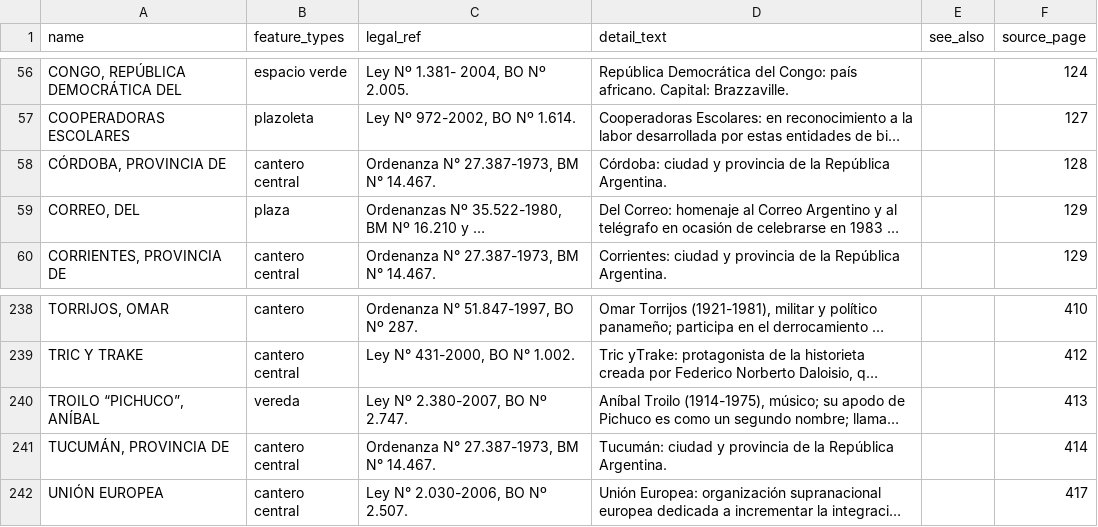
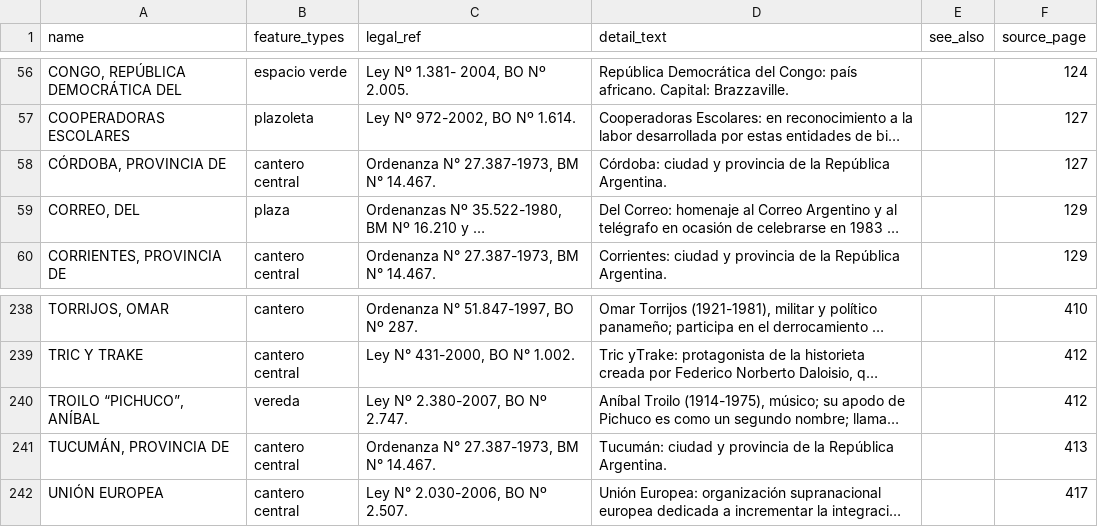
Before and after one commit to FAOlivieri/quien_carajo_fue, a CSV file: data/unmatched.csv, drawn as a sheet; only a part is shown, gaps mark what is left out; long unchanged cells end in …; the diff names each change by its address in the sheet, - before the commit and + after, or states it on an @@ line.

```diff
--- a/data/unmatched.csv
+++ b/data/unmatched.csv
-F58 (source_page): 128
+F58 (source_page): 127
-F240 (source_page): 413
+F240 (source_page): 412
-F241 (source_page): 414
+F241 (source_page): 413
```
Also changed, not shown: data/entries.csv, 2 other files.
